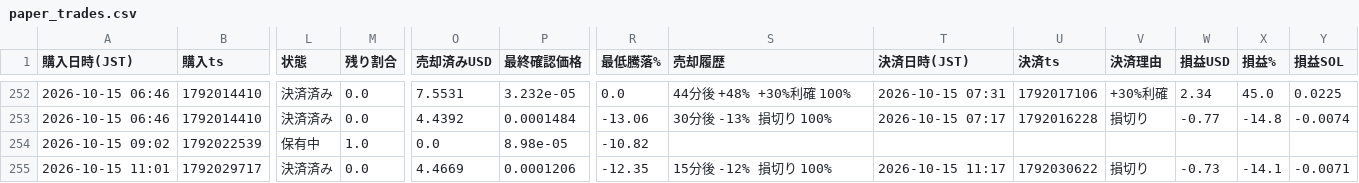
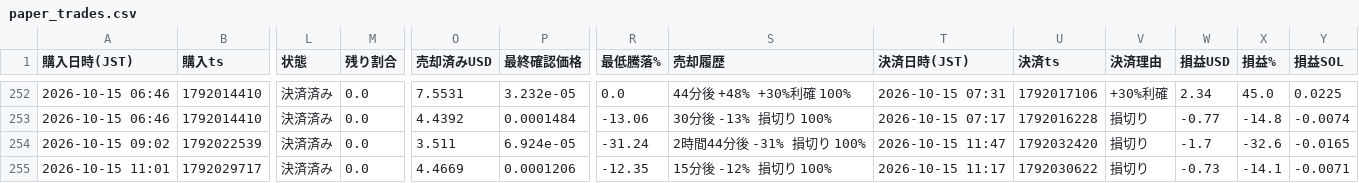
Before and after one commit to kokikkkk44/meme-scanner, a CSV file: data/paper_trades.csv, drawn as a sheet; only a part is shown, gaps mark what is left out; the diff names each change by its address in the sheet, - before the commit and + after, or states it on an @@ line.

```diff
--- a/data/paper_trades.csv
+++ b/data/paper_trades.csv
-L254 (状態): 保有中
+L254 (状態): 決済済み
-M254 (残り割合): 1.0
+M254 (残り割合): 0.0
-O254 (売却済みUSD): 0.0
+O254 (売却済みUSD): 3.511
-P254 (最終確認価格): 8.98e-05
+P254 (最終確認価格): 6.924e-05
-R254 (最低騰落%): -10.82
+R254 (最低騰落%): -31.24
-S254 (売却履歴): (empty)
+S254 (売却履歴): 2時間44分後 -31% 損切り 100%
-T254 (決済日時(JST)): (empty)
+T254 (決済日時(JST)): 2026-10-15 11:47
-U254 (決済ts): (empty)
+U254 (決済ts): 1792032420
-V254 (決済理由): (empty)
+V254 (決済理由): 損切り
-W254 (損益USD): (empty)
+W254 (損益USD): -1.7
-X254 (損益%): (empty)
+X254 (損益%): -32.6
-Y254 (損益SOL): (empty)
+Y254 (損益SOL): -0.0165
```
Also changed, not shown: data/candidates.csv, 2 other files.
